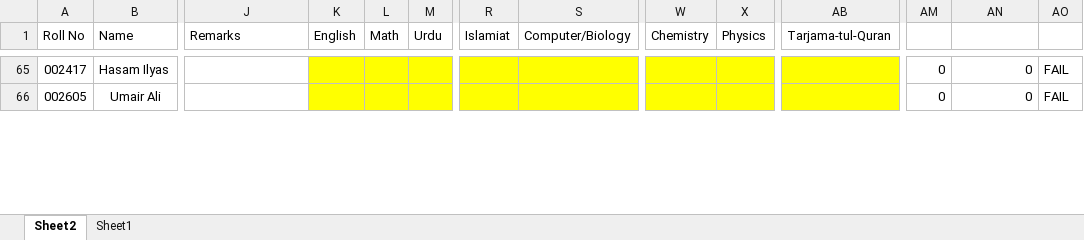
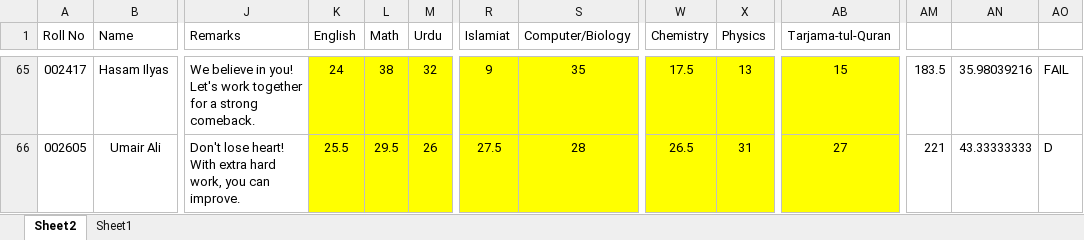
Before and after one commit to uschoolspk-byte/Results, an Excel workbook: data/class.xlsx, sheet Sheet2, drawn as a sheet; only a part is shown, gaps mark what is left out; values as stored, in another font and other column widths than the file's, no borders; the diff covers the shown part only; the diff names each change by its address in the sheet, - before the commit and + after, or states it on an @@ line.

```diff
--- a/data/class.xlsx (sheet Sheet2)
+++ b/data/class.xlsx (sheet Sheet2)
-J65 (Remarks): (empty)
+J65 (Remarks): We believe in you! Let's work together for a strong comeback.
-K65 (English): (empty)
+K65 (English): 24
-L65 (Math): (empty)
+L65 (Math): 38
-M65 (Urdu): (empty)
+M65 (Urdu): 32
-R65 (Islamiat): (empty)
+R65 (Islamiat): 9
-S65 (Computer/Biology): (empty)
+S65 (Computer/Biology): 35
-W65 (Chemistry): (empty)
+W65 (Chemistry): 17.5
-X65 (Physics): (empty)
+X65 (Physics): 13
-AB65 (Tarjama-tul-Quran): (empty)
+AB65 (Tarjama-tul-Quran): 15
-AM65: 0
+AM65: 183.5
-AN65: 0
+AN65: 35.98039216
-J66 (Remarks): (empty)
+J66 (Remarks): Don't lose heart! With extra hard work, you can improve.
-K66 (English): (empty)
+K66 (English): 25.5
-L66 (Math): (empty)
+L66 (Math): 29.5
-M66 (Urdu): (empty)
+M66 (Urdu): 26
-R66 (Islamiat): (empty)
+R66 (Islamiat): 27.5
-S66 (Computer/Biology): (empty)
+S66 (Computer/Biology): 28
-W66 (Chemistry): (empty)
+W66 (Chemistry): 26.5
-X66 (Physics): (empty)
+X66 (Physics): 31
-AB66 (Tarjama-tul-Quran): (empty)
+AB66 (Tarjama-tul-Quran): 27
-AM66: 0
+AM66: 221
-AN66: 0
+AN66: 43.33333333
-AO66: FAIL
+AO66: D
```
Also changed, not shown: 2 added rows, 129 edited cells and cell formats elsewhere in this sheet.
